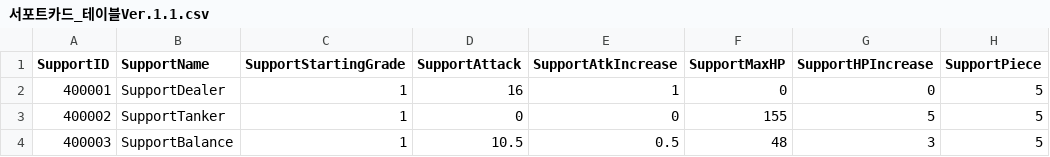
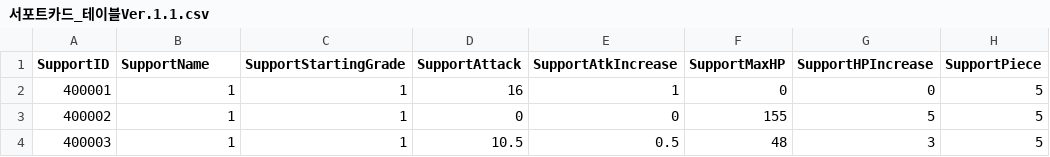
Before and after one commit to rockdo4/Calling_Fairy, a CSV file: Assets/Resources/DataTables/서포트카드_테이블Ver.1.1.csv, drawn as a sheet; only a part is shown; the diff names each change by its address in the sheet, - before the commit and + after, or states it on an @@ line.

```diff
--- a/Assets/Resources/DataTables/서포트카드_테이블Ver.1.1.csv
+++ b/Assets/Resources/DataTables/서포트카드_테이블Ver.1.1.csv
-B2 (SupportName): SupportDealer
+B2 (SupportName): 1
-B3 (SupportName): SupportTanker
+B3 (SupportName): 1
-B4 (SupportName): SupportBalance
+B4 (SupportName): 1
```
Also changed, not shown: Assets/Resources/DataTables/MonsterTable.csv, Assets/Resources/DataTables/SkillProjectileTable.csv, 23 other files.
